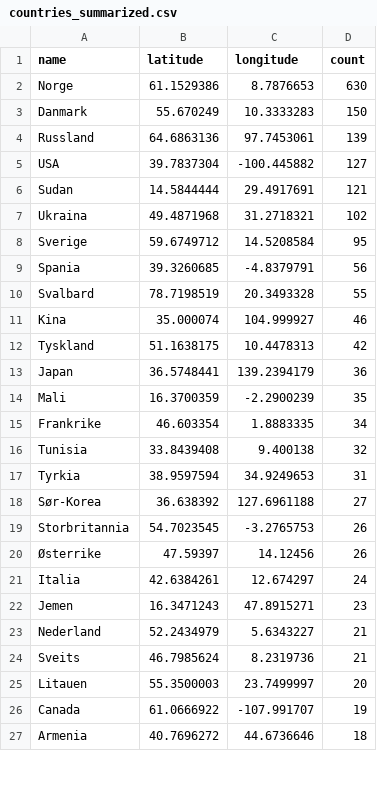
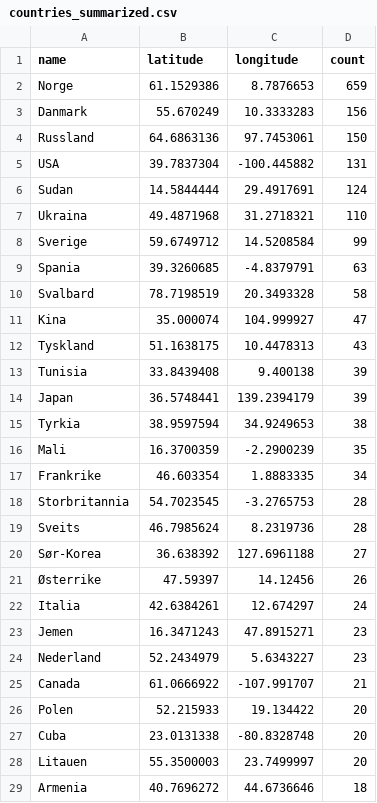
Before and after one commit to EllingOftedal/GIS-Blog, a CSV file: scripts/nrk/global/results/countries_summarized.csv, drawn as a sheet; only a part is shown; the diff covers the shown part only.

```diff
--- a/scripts/nrk/global/results/countries_summarized.csv
+++ b/scripts/nrk/global/results/countries_summarized.csv
@@ -1,20 +1,21 @@
 name,latitude,longitude,count
-Norge,61.1529386,8.7876653,630
-Danmark,55.670249,10.3333283,150
-Russland,64.6863136,97.7453061,139
-USA,39.7837304,-100.445882,127
-Sudan,14.5844444,29.4917691,121
-Ukraina,49.4871968,31.2718321,102
-Sverige,59.6749712,14.5208584,95
-Spania,39.3260685,-4.8379791,56
-Svalbard,78.7198519,20.3493328,55
-Kina,35.000074,104.999927,46
-Tyskland,51.1638175,10.4478313,42
-Japan,36.5748441,139.2394179,36
+Norge,61.1529386,8.7876653,659
+Danmark,55.670249,10.3333283,156
+Russland,64.6863136,97.7453061,150
+USA,39.7837304,-100.445882,131
+Sudan,14.5844444,29.4917691,124
+Ukraina,49.4871968,31.2718321,110
+Sverige,59.6749712,14.5208584,99
+Spania,39.3260685,-4.8379791,63
+Svalbard,78.7198519,20.3493328,58
+Kina,35.000074,104.999927,47
+Tyskland,51.1638175,10.4478313,43
+Tunisia,33.8439408,9.400138,39
+Japan,36.5748441,139.2394179,39
+Tyrkia,38.9597594,34.9249653,38
 Mali,16.3700359,-2.2900239,35
 Frankrike,46.603354,1.8883335,34
-Tunisia,33.8439408,9.400138,32
-Tyrkia,38.9597594,34.9249653,31
+Storbritannia,54.7023545,-3.2765753,28
+Sveits,46.7985624,8.2319736,28
 Sør-Korea,36.638392,127.6961188,27
-Storbritannia,54.7023545,-3.2765753,26
 Østerrike,47.59397,14.12456,26
@@ -22,6 +23,7 @@ Italia,42.6384261,12.674297,24
 Jemen,16.3471243,47.8915271,23
-Nederland,52.2434979,5.6343227,21
-Sveits,46.7985624,8.2319736,21
+Nederland,52.2434979,5.6343227,23
+Canada,61.0666922,-107.991707,21
+Polen,52.215933,19.134422,20
+Cuba,23.0131338,-80.8328748,20
 Litauen,55.3500003,23.7499997,20
-Canada,61.0666922,-107.991707,19
 Armenia,40.7696272,44.6736646,18
```
Also changed, not shown: 10 added rows and 12 removed rows elsewhere in this file, scripts/nrk/inland/results/innland_summarized.csv.
